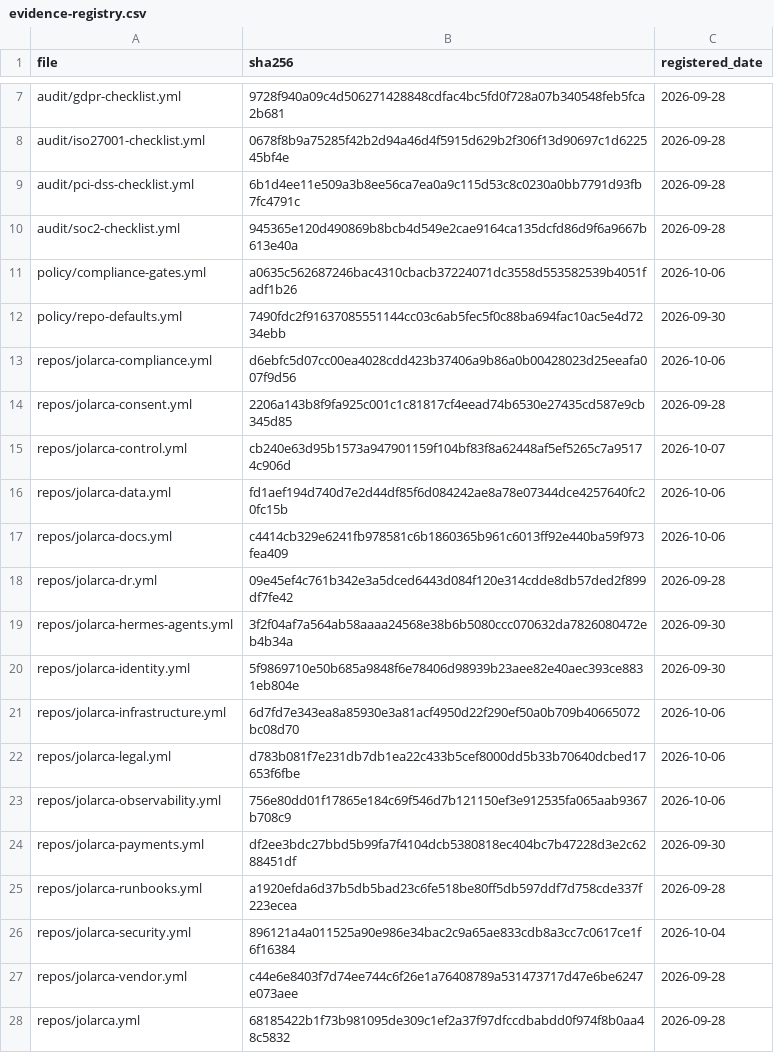
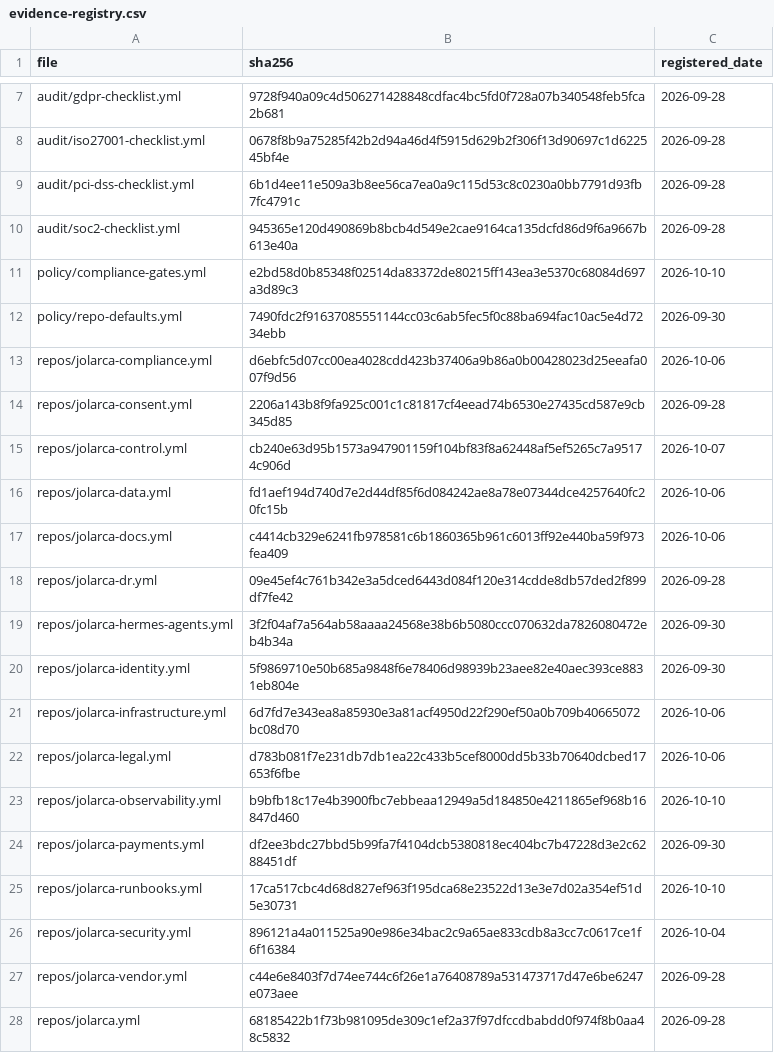
Before and after one commit to jolarca-dev/jolarca-control, a CSV file: docs/evidence-registry.csv, drawn as a sheet; only a part is shown, gaps mark what is left out.

```diff
--- a/docs/evidence-registry.csv
+++ b/docs/evidence-registry.csv
@@ -10,3 +10,3 @@ audit/pci-dss-checklist.yml,6b1d4ee11e509a3b8ee56ca7ea0a9c115d53c8c0230a0bb7791d
 audit/soc2-checklist.yml,945365e120d490869b8bcb4d549e2cae9164ca135dcfd86d9f6a9667b613e40a,2026-09-28
-policy/compliance-gates.yml,a0635c562687246bac4310cbacb37224071dc3558d553582539b4051fadf1b26,2026-10-06
+policy/compliance-gates.yml,e2bd58d0b85348f02514da83372de80215ff143ea3e5370c68084d697a3d89c3,2026-10-10
 policy/repo-defaults.yml,7490fdc2f91637085551144cc03c6ab5fec5f0c88ba694fac10ac5e4d7234ebb,2026-09-30
@@ -22,5 +22,5 @@ repos/jolarca-infrastructure.yml,6d7fd7e343ea8a85930e3a81acf4950d22f290ef50a0b70
 repos/jolarca-legal.yml,d783b081f7e231db7db1ea22c433b5cef8000dd5b33b70640dcbed17653f6fbe,2026-10-06
-repos/jolarca-observability.yml,756e80dd01f17865e184c69f546d7b121150ef3e912535fa065aab9367b708c9,2026-10-06
+repos/jolarca-observability.yml,b9bfb18c17e4b3900fbc7ebbeaa12949a5d184850e4211865ef968b16847d460,2026-10-10
 repos/jolarca-payments.yml,df2ee3bdc27bbd5b99fa7f4104dcb5380818ec404bc7b47228d3e2c6288451df,2026-09-30
-repos/jolarca-runbooks.yml,a1920efda6d37b5db5bad23c6fe518be80ff5db597ddf7d758cde337f223ecea,2026-09-28
+repos/jolarca-runbooks.yml,17ca517cbc4d68d827ef963f195dca68e23522d13e3e7d02a354ef51d5e30731,2026-10-10
 repos/jolarca-security.yml,896121a4a011525a90e986e34bac2c9a65ae833cdb8a3cc7c0617ce1f6f16384,2026-10-04
```
Also changed, not shown: 3 other files.
